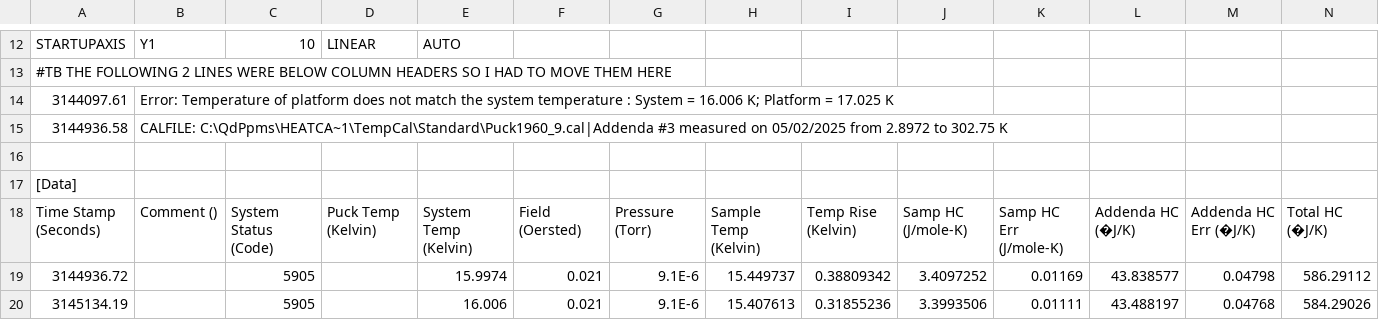
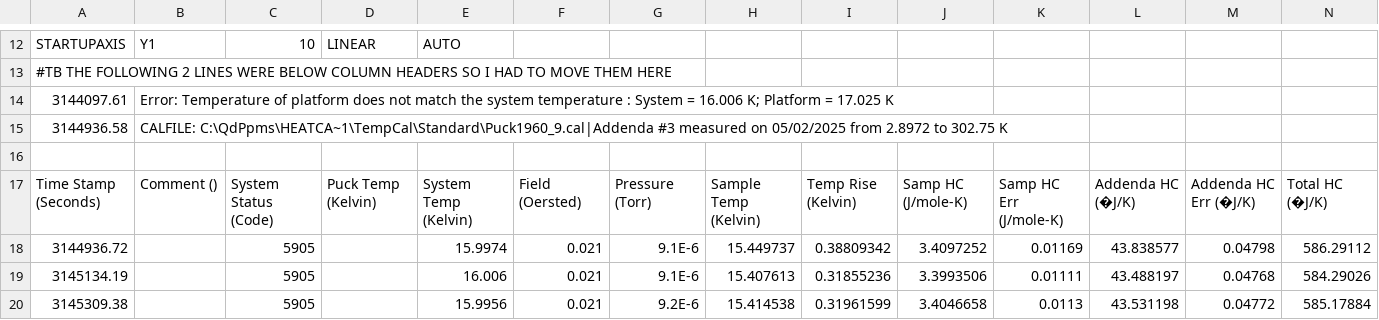
Before and after one commit to Brogan8813/strain-cell, a CSV file: PPMS_Data_and_Plotting/Data/RuCl3/Data/RuCl3_TB001_HeatCapacity_1.csv, drawn as a sheet; only a part is shown, gaps mark what is left out; the shorter side is filled out with more unchanged rows; rows hold the shown columns only; the diff names each change by its address in the sheet, - before the commit and + after, or states it on an @@ line.

Commit message:
plotted namba HC vs our data

```diff
--- a/PPMS_Data_and_Plotting/Data/RuCl3/Data/RuCl3_TB001_HeatCapacity_1.csv
+++ b/PPMS_Data_and_Plotting/Data/RuCl3/Data/RuCl3_TB001_HeatCapacity_1.csv
-row 17: [Data]
```
Also changed, not shown: 2 other files.
